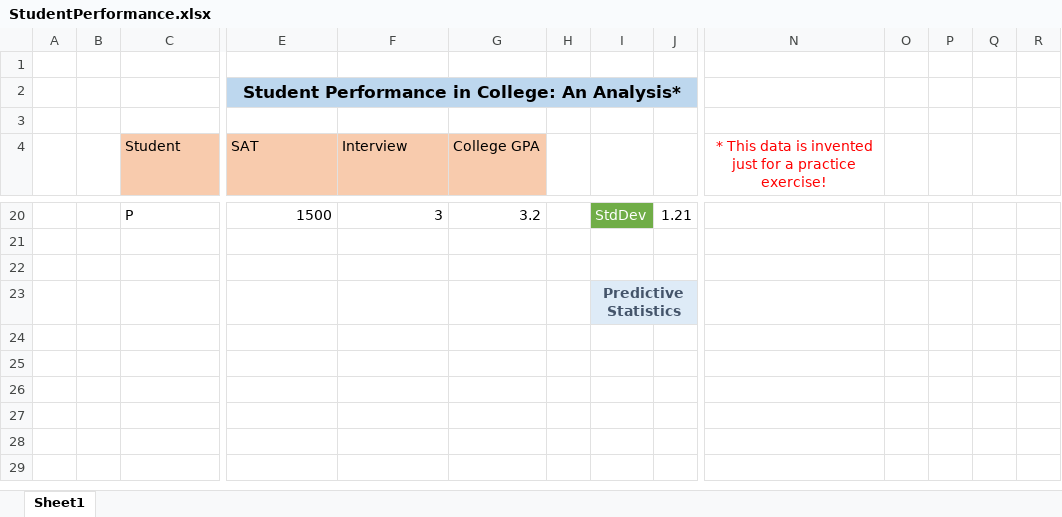
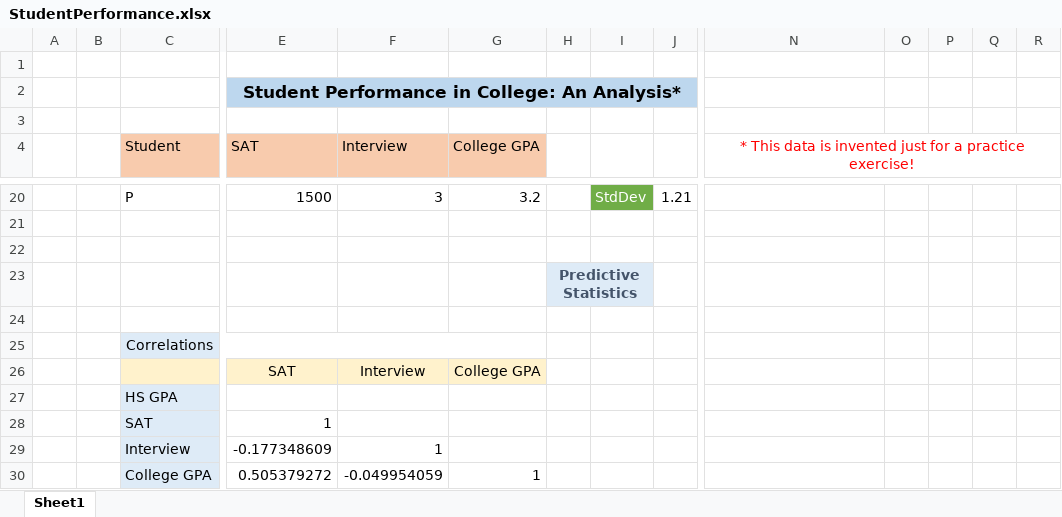
Before and after one commit to gcallah/statistics, an Excel workbook: StudentPerformance.xlsx, sheet Sheet1, drawn as a sheet; only a part is shown, gaps mark what is left out; values as stored, in another font and other column widths than the file's, no borders; charts and pictures not drawn; removed rows and columns are numbered as before the commit, all else as after; rows hold the shown columns only; the diff covers the shown part only; the diff names each change by its address in the sheet, - before the commit and + after, or states it on an @@ line.

Commit message:
Working on Excel for statistics.

```diff
--- a/StudentPerformance.xlsx (sheet Sheet1)
+++ b/StudentPerformance.xlsx (sheet Sheet1)
+N4:R4 merged
+row 23:  |  |  |  |  |  | Predictive Statistics
-I24: Predictive Statistics
+I24: (empty)
-I24:J24 fill: #DEEBF7
+I24:J24 fill: none
-I23:J23 merged
+row 25:  |  | Correlations
+row 26:  |  |  | SAT | Interview | College GPA
+row 27:  |  | HS GPA
+row 28:  |  | SAT | 1
+row 29:  |  | Interview | -0.177348609 | 1
+row 30:  |  | College GPA | 0.505379272 | -0.049954059 | 1
```
Also changed, not shown: 22 edited cells, cell formats and merged cells elsewhere in this sheet, charts or pictures, 1 other file.
